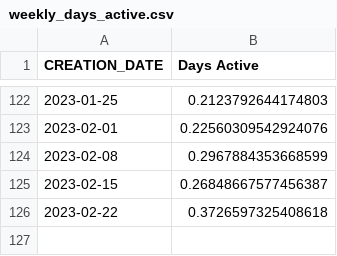
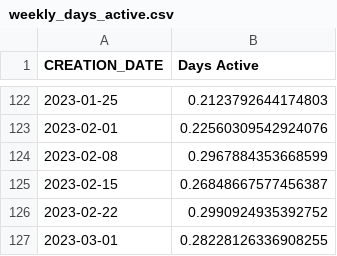
Before and after one commit to spire-fyi/spire_fyi, a CSV file: data/weekly_days_active.csv, drawn as a sheet; only a part is shown, gaps mark what is left out.

```diff
--- a/data/weekly_days_active.csv
+++ b/data/weekly_days_active.csv
@@ -125,2 +125,3 @@ CREATION_DATE,Days Active
 2023-02-15,0.26848667577456387
-2023-02-22,0.3726597325408618
+2023-02-22,0.2990924935392752
+2023-03-01,0.28228126336908255
```
Also changed, not shown: data/program_new_users_solana_fm_labels.csv, data/program_solana_fm_labels.csv, 17 other files.
